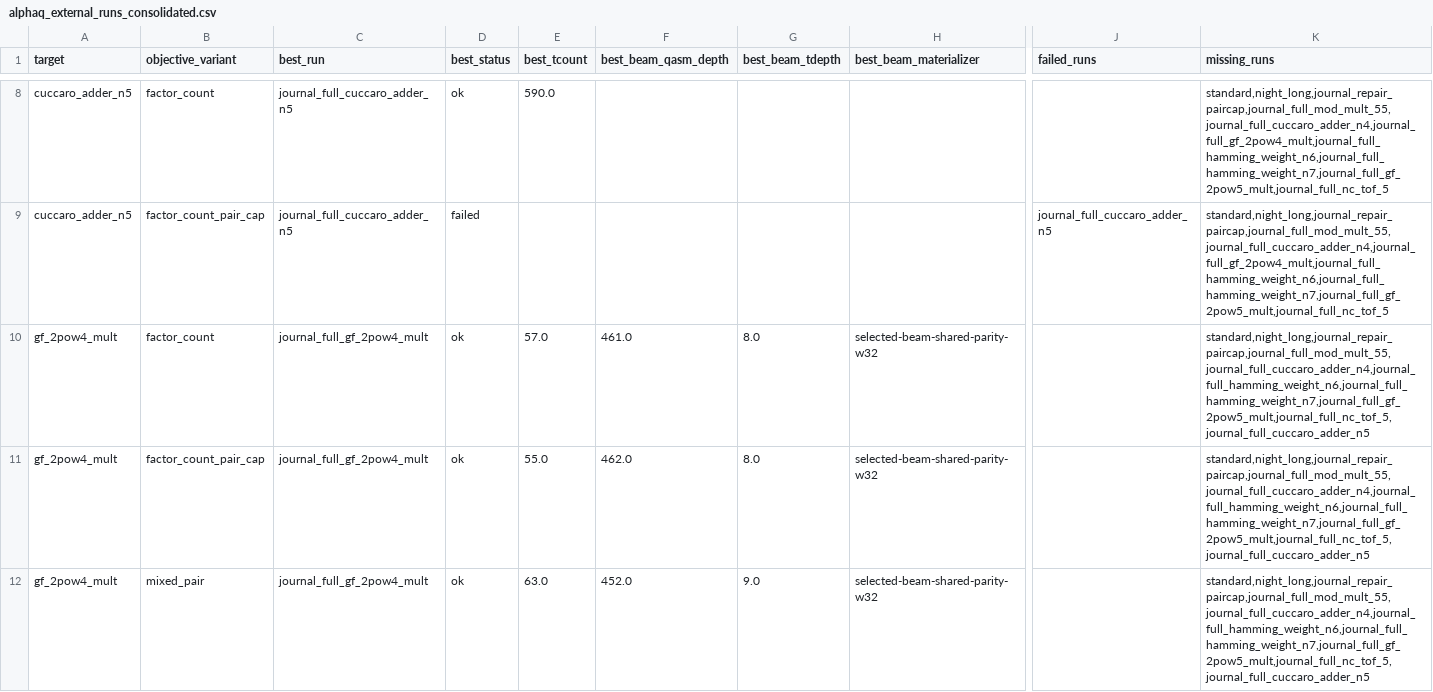
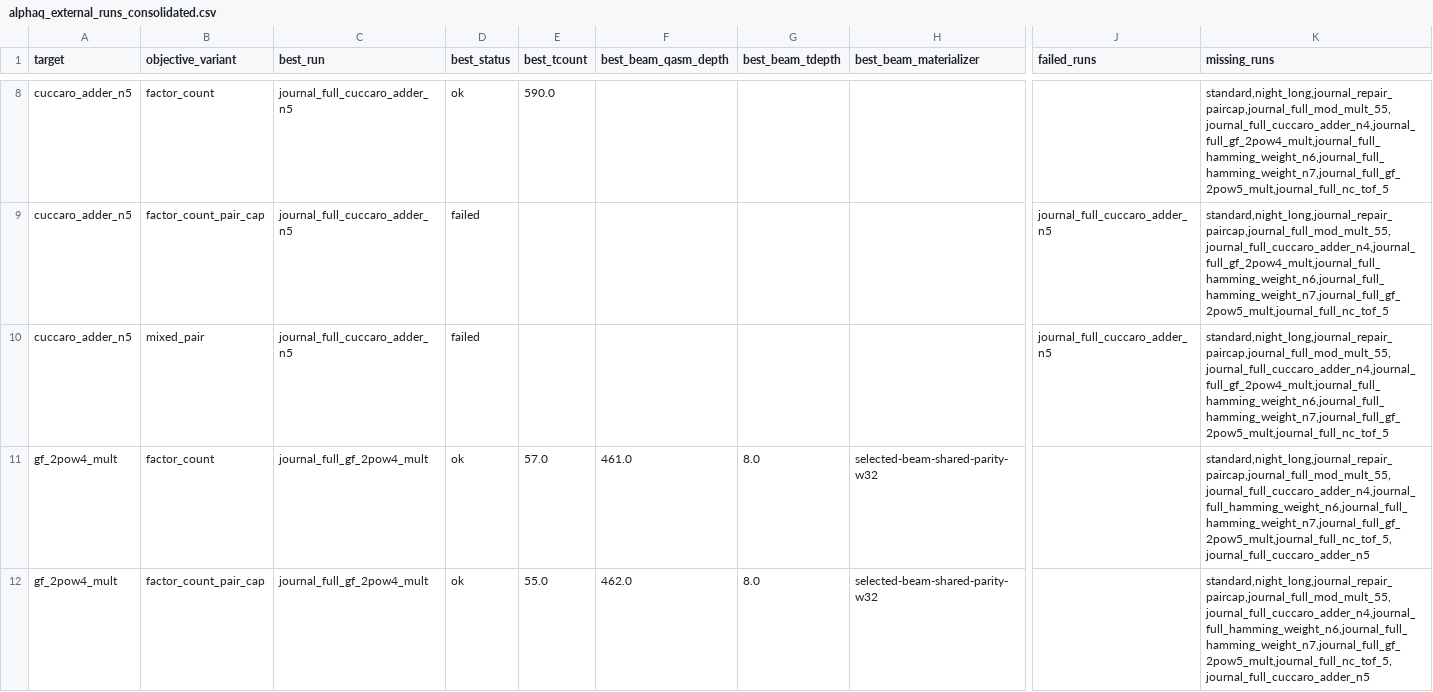
Before and after one commit to Zuluke/Deep-Learning, a CSV file: project/results/csv/alphaq_external_runs_consolidated.csv, drawn as a sheet; only a part is shown, gaps mark what is left out; the shorter side is filled out with more unchanged rows; rows hold the shown columns only; the diff names each change by its address in the sheet, - before the commit and + after, or states it on an @@ line.

```diff
--- a/project/results/csv/alphaq_external_runs_consolidated.csv
+++ b/project/results/csv/alphaq_external_runs_consolidated.csv
+row 10: cuccaro_adder_n5 | mixed_pair | journal_full_cuccaro_adder_n5 | failed |  |  |  |  | journal_full_cuccaro_adder_n5 | standard,night_long,journal_repair_paircap,journal_full_mod_mult_55,journal_full_cuccaro_adder_n4,journal_full_gf_2pow4_mult,journal_full_hamming_weight_n6,journal_full_hamming_weight_n7,journal_full_gf_2pow5_mult,journal_full_nc_tof_5
```
Also changed, not shown: project/results/csv/alphaq_decomposition_objective_external_validation_journal_full_cuccaro_adder_n5.csv, project/results/csv/alphaq_journal_evidence_gates.csv, 53 other files.
